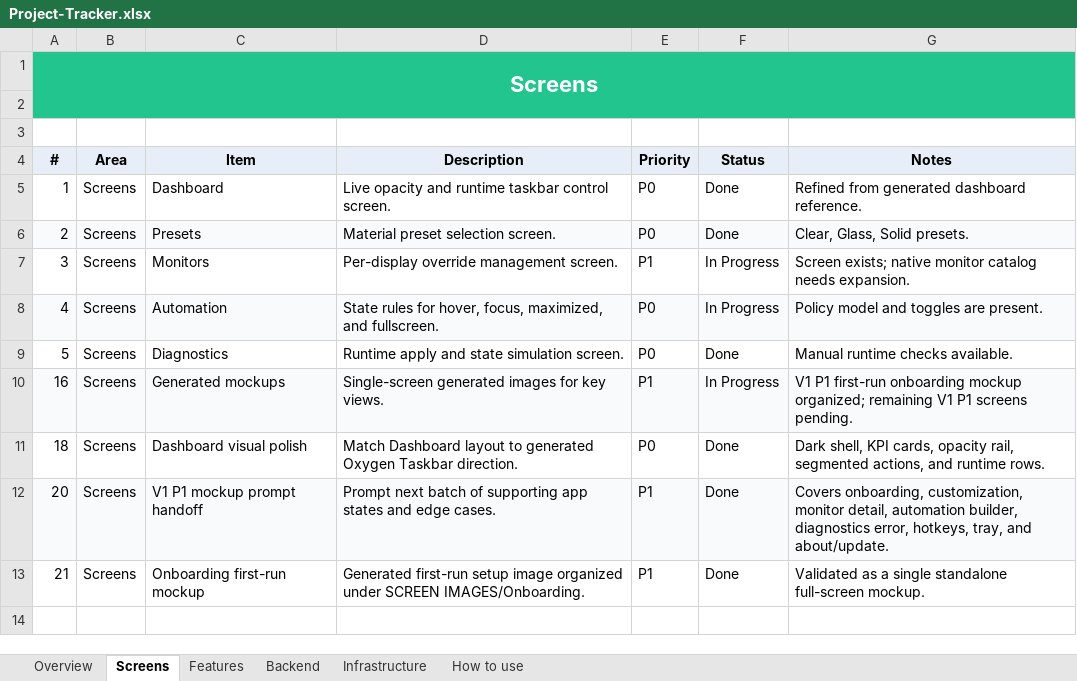
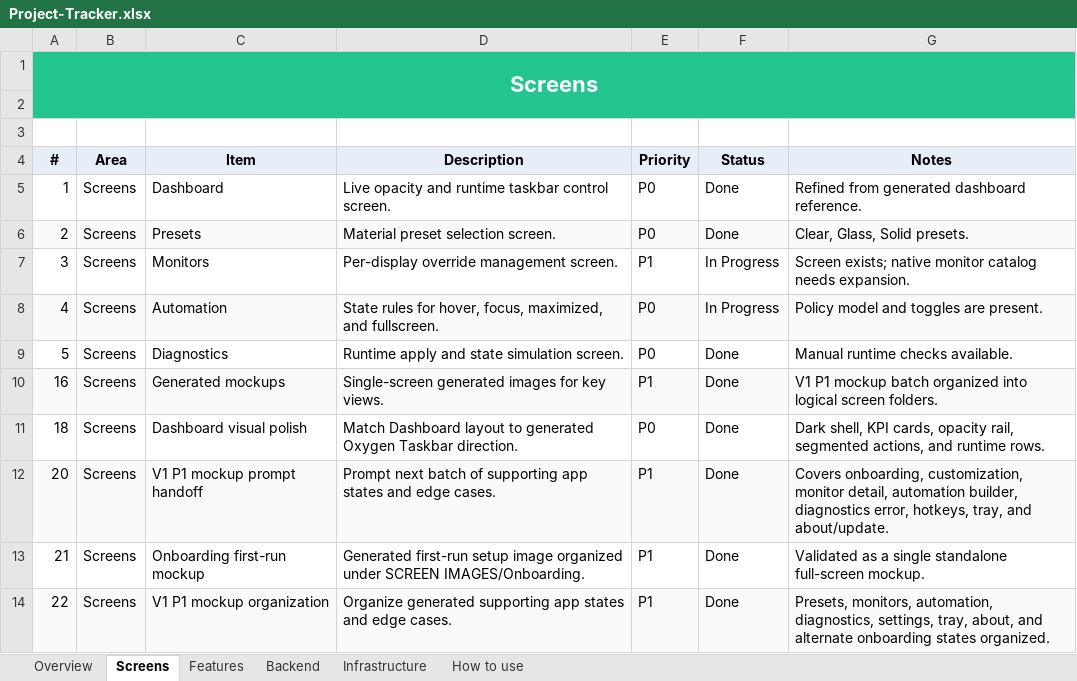
Before and after one commit to SFSorrow1968/TaskbarTransparency-WinUI, an Excel workbook: tracker/Project-Tracker.xlsx, sheet Screens, drawn as a sheet; values as stored, in another font and other column widths than the file's, no borders; conditional formats not drawn; the diff names each change by its address in the sheet, - before the commit and + after, or states it on an @@ line.

Commit message:
Organize V1 P1 mockup batch

```diff
--- a/tracker/Project-Tracker.xlsx (sheet Screens)
+++ b/tracker/Project-Tracker.xlsx (sheet Screens)
-F10 (Status): In Progress
+F10 (Status): Done
-G10 (Notes): V1 P1 first-run onboarding mockup organized; remaining V1 P1 screens pending.
+G10 (Notes): V1 P1 mockup batch organized into logical screen folders.
+row 14: 22 | Screens | V1 P1 mockup organization | Organize generated supporting app states and edge cases. | P1 | Done | Presets, monitors, automation, diagnostics, settings, tray, about, and alternate onboarding states organized.
```
Also changed, not shown: sheet Overview, 10 other files.
